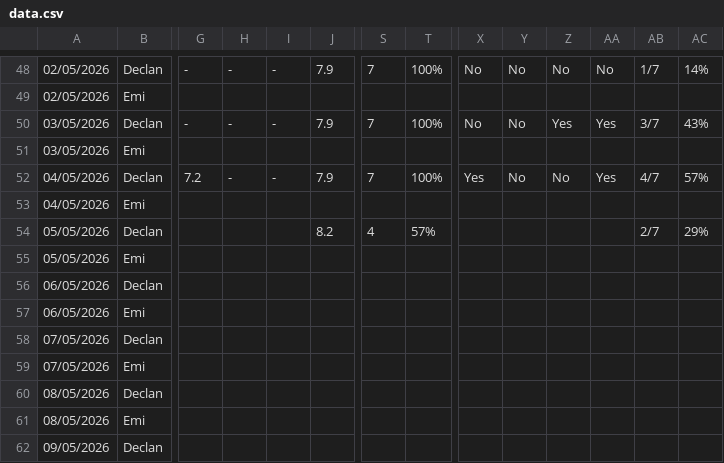
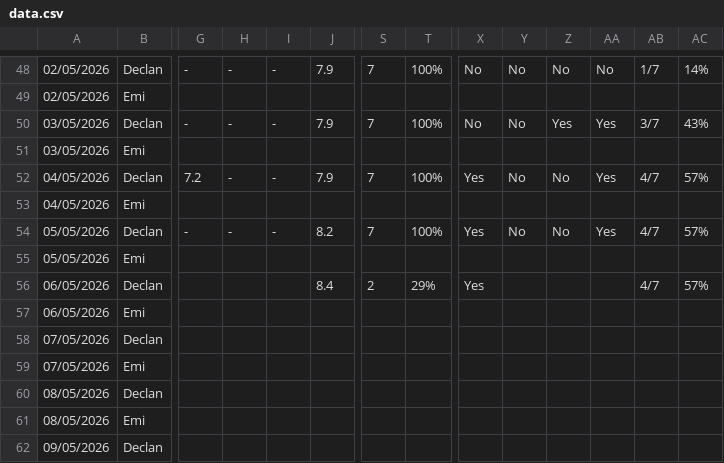
Before and after one commit to Declan2501/54-protocol, a CSV file: data.csv, drawn as a sheet; only a part is shown, gaps mark what is left out; removed rows and columns are numbered as before the commit, all else as after; rows hold the shown columns only; the diff names each change by its address in the sheet, - before the commit and + after, or states it on an @@ line.

Commit message:
Auto update data.csv

```diff
--- a/data.csv
+++ b/data.csv
-G54: (empty)
+G54: -
-H54: (empty)
+H54: -
-I54: (empty)
+I54: -
-S54: 4
+S54: 7
-T54: 57%
+T54: 100%
-X54: (empty)
+X54: Yes
-Y54: (empty)
+Y54: No
-Z54: (empty)
+Z54: No
-AA54: (empty)
+AA54: Yes
-AB54: 2/7
+AB54: 4/7
-AC54: 29%
+AC54: 57%
-row 56: 06/05/2026 | Declan
+row 56: 06/05/2026 | Declan |  |  |  | 8.4 | 2 | 29% | Yes |  |  |  | 4/7 | 57%
```
